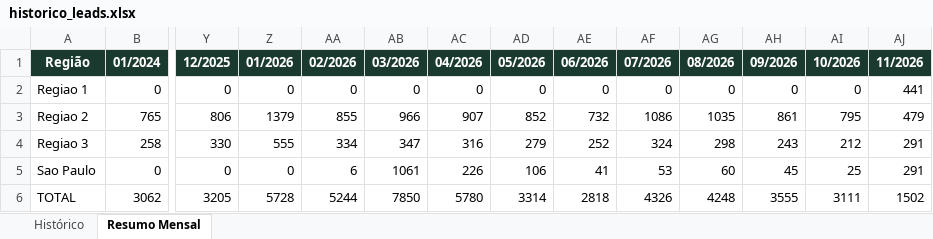
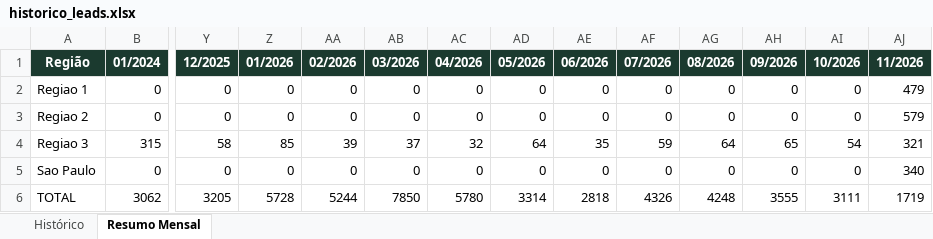
Before and after one commit to quality-glf/mkt-dash, an Excel workbook: greenlife_scraper/historico_leads.xlsx, sheet Resumo Mensal, drawn as a sheet; only a part is shown, gaps mark what is left out; values as stored, in another font and other column widths than the file's, no borders; removed rows and columns are numbered as before the commit, all else as after; rows hold the shown columns only; the diff names each change by its address in the sheet, - before the commit and + after, or states it on an @@ line.

```diff
--- a/greenlife_scraper/historico_leads.xlsx (sheet Resumo Mensal)
+++ b/greenlife_scraper/historico_leads.xlsx (sheet Resumo Mensal)
-AJ2 (11/2026): 441
+AJ2 (11/2026): 479
-row 3: Regiao 2 | 765 | 806 | 1379 | 855 | 966 | 907 | 852 | 732 | 1086 | 1035 | 861 | 795 | 479
-row 4: Regiao 3 | 258 | 330 | 555 | 334 | 347 | 316 | 279 | 252 | 324 | 298 | 243 | 212 | 291
+row 3: Regiao 2 | 0 | 0 | 0 | 0 | 0 | 0 | 0 | 0 | 0 | 0 | 0 | 0 | 579
+row 4: Regiao 3 | 315 | 58 | 85 | 39 | 37 | 32 | 64 | 35 | 59 | 64 | 65 | 54 | 321
-AA5 (02/2026): 6
+AA5 (02/2026): 0
-AB5 (03/2026): 1061
+AB5 (03/2026): 0
-AC5 (04/2026): 226
+AC5 (04/2026): 0
-AD5 (05/2026): 106
+AD5 (05/2026): 0
-AE5 (06/2026): 41
+AE5 (06/2026): 0
-AF5 (07/2026): 53
+AF5 (07/2026): 0
-AG5 (08/2026): 60
+AG5 (08/2026): 0
-AH5 (09/2026): 45
+AH5 (09/2026): 0
-AI5 (10/2026): 25
+AI5 (10/2026): 0
-AJ5 (11/2026): 291
+AJ5 (11/2026): 340
-AJ6 (11/2026): 1502
+AJ6 (11/2026): 1719
```
Also changed, not shown: sheet Histórico, greenlife_scraper/dados_greenlife.xlsx, instagram-metrics/base_interacoes_detalhadas.xlsx, 4 other files.
